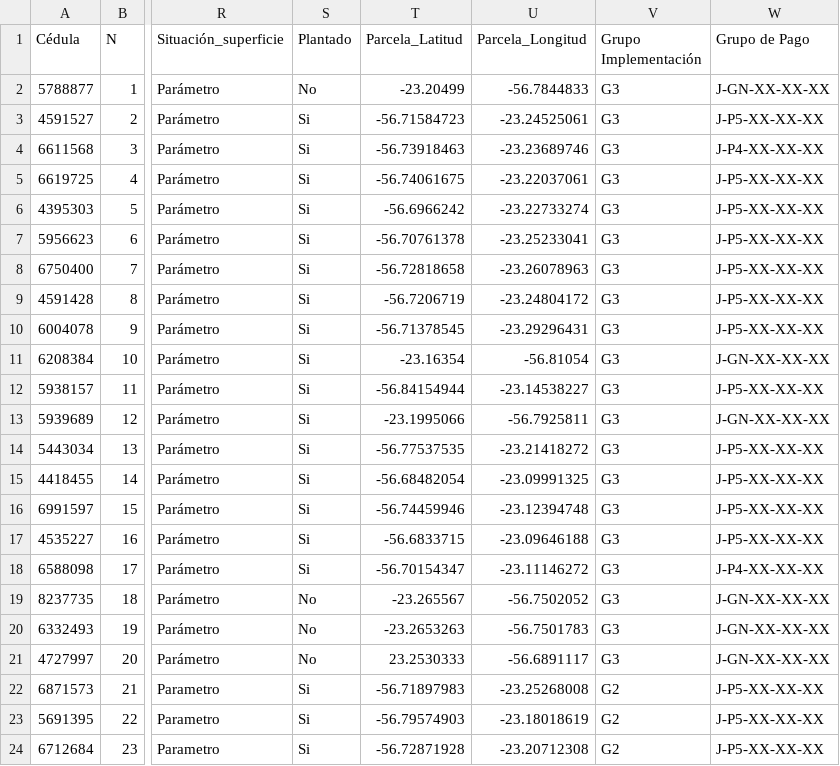
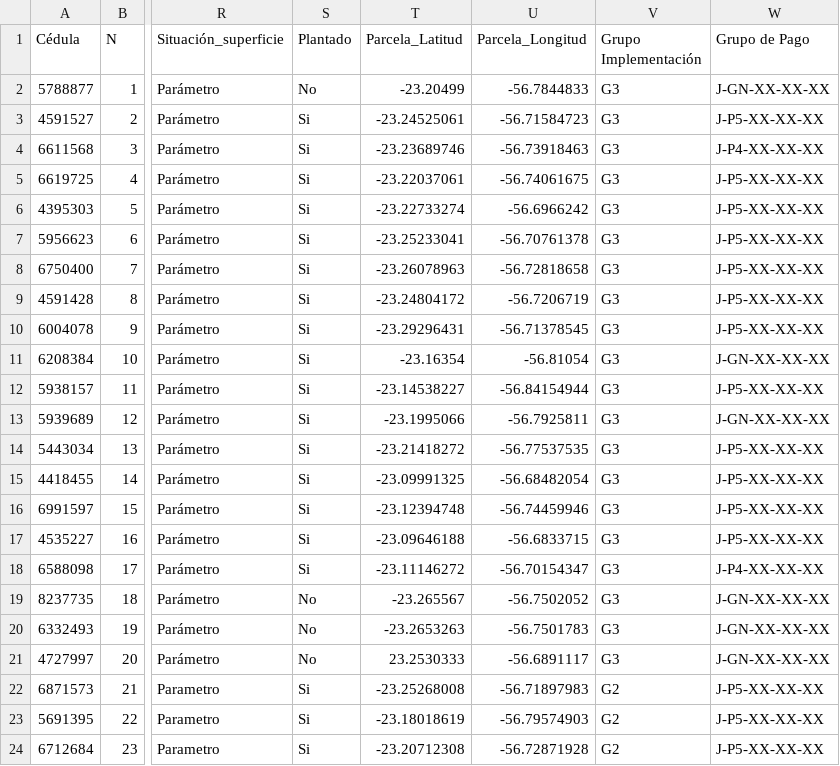
Before and after one commit to basedatossig01-cpu/Mapa_2026_08_31, a CSV file: ARROYITO_J.csv, drawn as a sheet; only a part is shown, gaps mark what is left out; the diff names each change by its address in the sheet, - before the commit and + after, or states it on an @@ line.

```diff
--- a/ARROYITO_J.csv
+++ b/ARROYITO_J.csv
-T3 (Parcela_Latitud): -56.71584723
+T3 (Parcela_Latitud): -23.24525061
-U3 (Parcela_Longitud): -23.24525061
+U3 (Parcela_Longitud): -56.71584723
-T4 (Parcela_Latitud): -56.73918463
+T4 (Parcela_Latitud): -23.23689746
-U4 (Parcela_Longitud): -23.23689746
+U4 (Parcela_Longitud): -56.73918463
-T5 (Parcela_Latitud): -56.74061675
+T5 (Parcela_Latitud): -23.22037061
-U5 (Parcela_Longitud): -23.22037061
+U5 (Parcela_Longitud): -56.74061675
-T6 (Parcela_Latitud): -56.6966242
+T6 (Parcela_Latitud): -23.22733274
-U6 (Parcela_Longitud): -23.22733274
+U6 (Parcela_Longitud): -56.6966242
-T7 (Parcela_Latitud): -56.70761378
+T7 (Parcela_Latitud): -23.25233041
-U7 (Parcela_Longitud): -23.25233041
+U7 (Parcela_Longitud): -56.70761378
-T8 (Parcela_Latitud): -56.72818658
+T8 (Parcela_Latitud): -23.26078963
-U8 (Parcela_Longitud): -23.26078963
+U8 (Parcela_Longitud): -56.72818658
-T9 (Parcela_Latitud): -56.7206719
+T9 (Parcela_Latitud): -23.24804172
-U9 (Parcela_Longitud): -23.24804172
+U9 (Parcela_Longitud): -56.7206719
-T10 (Parcela_Latitud): -56.71378545
+T10 (Parcela_Latitud): -23.29296431
-U10 (Parcela_Longitud): -23.29296431
+U10 (Parcela_Longitud): -56.71378545
-T12 (Parcela_Latitud): -56.84154944
+T12 (Parcela_Latitud): -23.14538227
-U12 (Parcela_Longitud): -23.14538227
+U12 (Parcela_Longitud): -56.84154944
-T14 (Parcela_Latitud): -56.77537535
+T14 (Parcela_Latitud): -23.21418272
-U14 (Parcela_Longitud): -23.21418272
+U14 (Parcela_Longitud): -56.77537535
-T15 (Parcela_Latitud): -56.68482054
+T15 (Parcela_Latitud): -23.09991325
-U15 (Parcela_Longitud): -23.09991325
+U15 (Parcela_Longitud): -56.68482054
-T16 (Parcela_Latitud): -56.74459946
+T16 (Parcela_Latitud): -23.12394748
-U16 (Parcela_Longitud): -23.12394748
+U16 (Parcela_Longitud): -56.74459946
-T17 (Parcela_Latitud): -56.6833715
+T17 (Parcela_Latitud): -23.09646188
-U17 (Parcela_Longitud): -23.09646188
+U17 (Parcela_Longitud): -56.6833715
-T18 (Parcela_Latitud): -56.70154347
+T18 (Parcela_Latitud): -23.11146272
-U18 (Parcela_Longitud): -23.11146272
+U18 (Parcela_Longitud): -56.70154347
-T22 (Parcela_Latitud): -56.71897983
+T22 (Parcela_Latitud): -23.25268008
-U22 (Parcela_Longitud): -23.25268008
+U22 (Parcela_Longitud): -56.71897983
-T23 (Parcela_Latitud): -56.79574903
+T23 (Parcela_Latitud): -23.18018619
-U23 (Parcela_Longitud): -23.18018619
+U23 (Parcela_Longitud): -56.79574903
-T24 (Parcela_Latitud): -56.72871928
+T24 (Parcela_Latitud): -23.20712308
-U24 (Parcela_Longitud): -23.20712308
+U24 (Parcela_Longitud): -56.72871928
```
Also changed, not shown: AZOTEY_J.csv, CARAYAO_D.csv, 13 other files.
